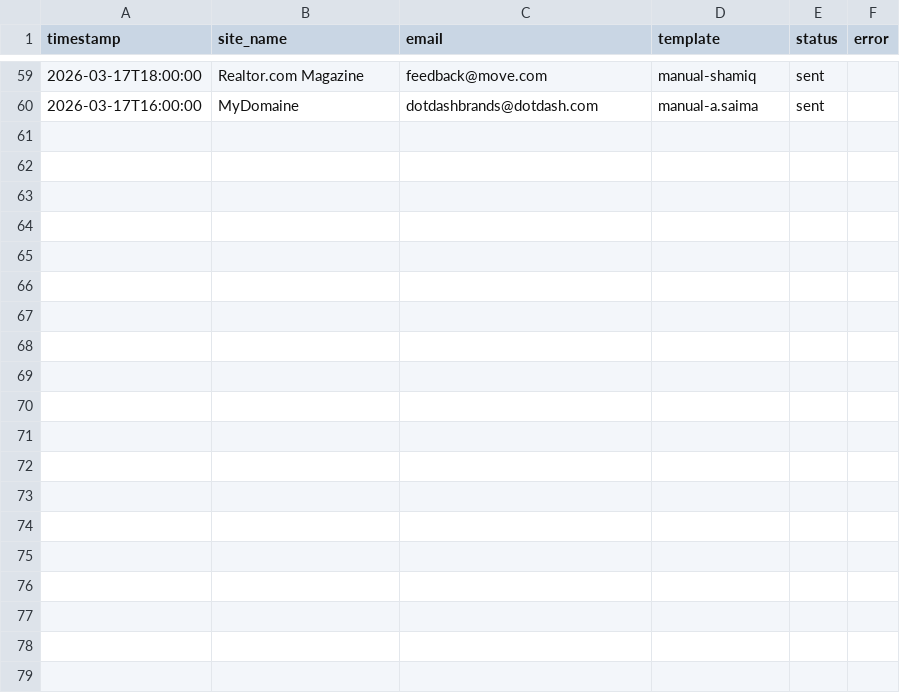
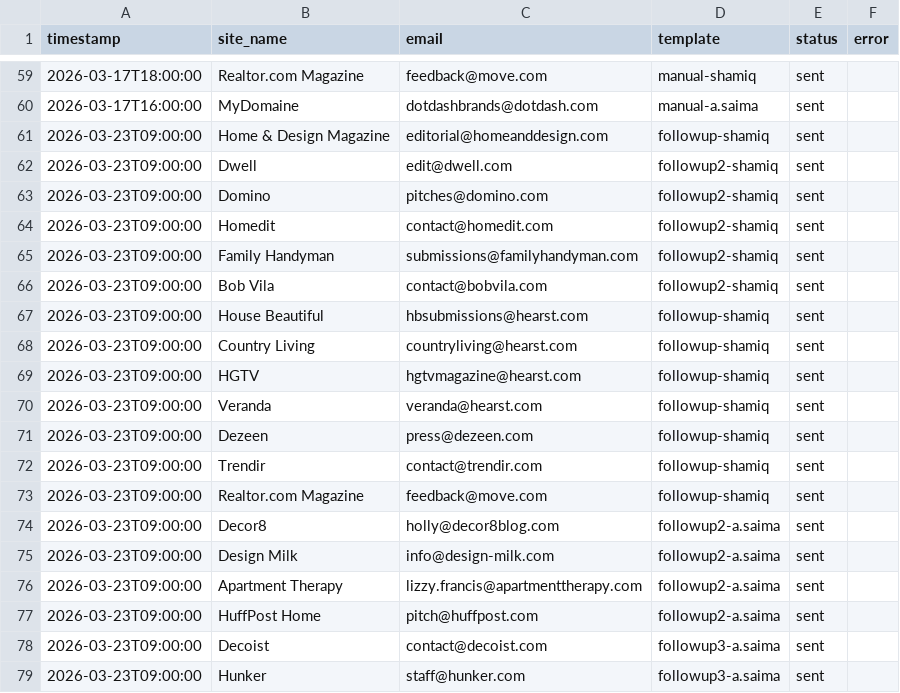
Before and after one commit to Shridhar-8055/ojcommerce, a CSV file: outreach/sent_log.csv, drawn as a sheet; only a part is shown, gaps mark what is left out; the diff covers the shown part only.

```diff
--- a/outreach/sent_log.csv
+++ b/outreach/sent_log.csv
@@ -60 +60,20 @@ timestamp,site_name,email,template,status,error
 2026-03-17T16:00:00,MyDomaine,dotdashbrands@dotdash.com,manual-a.saima,sent,
+2026-03-23T09:00:00,Home & Design Magazine,editorial@homeanddesign.com,followup-shamiq,sent,
+2026-03-23T09:00:00,Dwell,edit@dwell.com,followup2-shamiq,sent,
+2026-03-23T09:00:00,Domino,pitches@domino.com,followup2-shamiq,sent,
+2026-03-23T09:00:00,Homedit,contact@homedit.com,followup2-shamiq,sent,
+2026-03-23T09:00:00,Family Handyman,submissions@familyhandyman.com,followup2-shamiq,sent,
+2026-03-23T09:00:00,Bob Vila,contact@bobvila.com,followup2-shamiq,sent,
+2026-03-23T09:00:00,House Beautiful,hbsubmissions@hearst.com,followup-shamiq,sent,
+2026-03-23T09:00:00,Country Living,countryliving@hearst.com,followup-shamiq,sent,
+2026-03-23T09:00:00,HGTV,hgtvmagazine@hearst.com,followup-shamiq,sent,
+2026-03-23T09:00:00,Veranda,veranda@hearst.com,followup-shamiq,sent,
+2026-03-23T09:00:00,Dezeen,press@dezeen.com,followup-shamiq,sent,
+2026-03-23T09:00:00,Trendir,contact@trendir.com,followup-shamiq,sent,
+2026-03-23T09:00:00,Realtor.com Magazine,feedback@move.com,followup-shamiq,sent,
+2026-03-23T09:00:00,Decor8,holly@decor8blog.com,followup2-a.saima,sent,
+2026-03-23T09:00:00,Design Milk,info@design-milk.com,followup2-a.saima,sent,
+2026-03-23T09:00:00,Apartment Therapy,lizzy.francis@apartmenttherapy.com,followup2-a.saima,sent,
+2026-03-23T09:00:00,HuffPost Home,pitch@huffpost.com,followup2-a.saima,sent,
+2026-03-23T09:00:00,Decoist,contact@decoist.com,followup3-a.saima,sent,
+2026-03-23T09:00:00,Hunker,staff@hunker.com,followup3-a.saima,sent,
```
Also changed, not shown: 16 added rows elsewhere in this file, outreach/prospects.csv, 1 other file.
